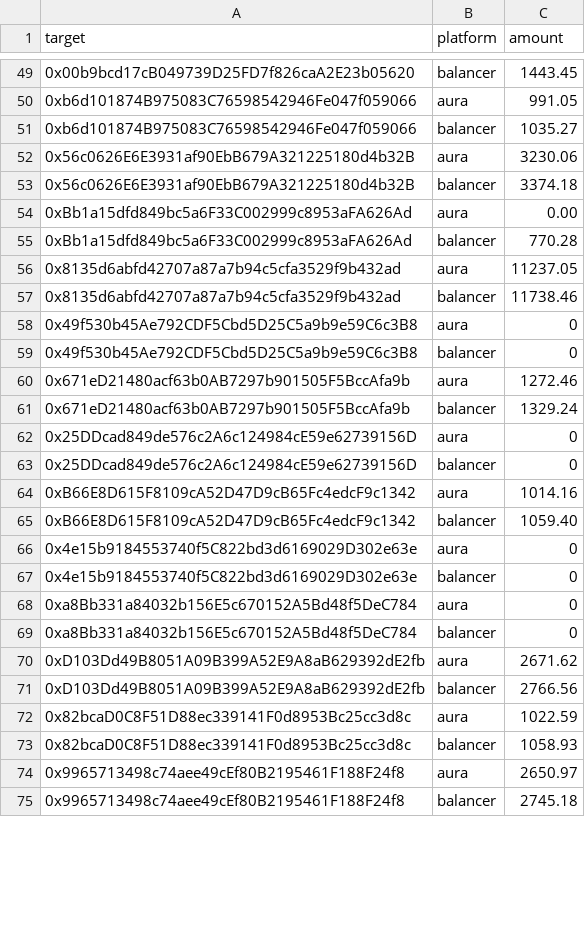
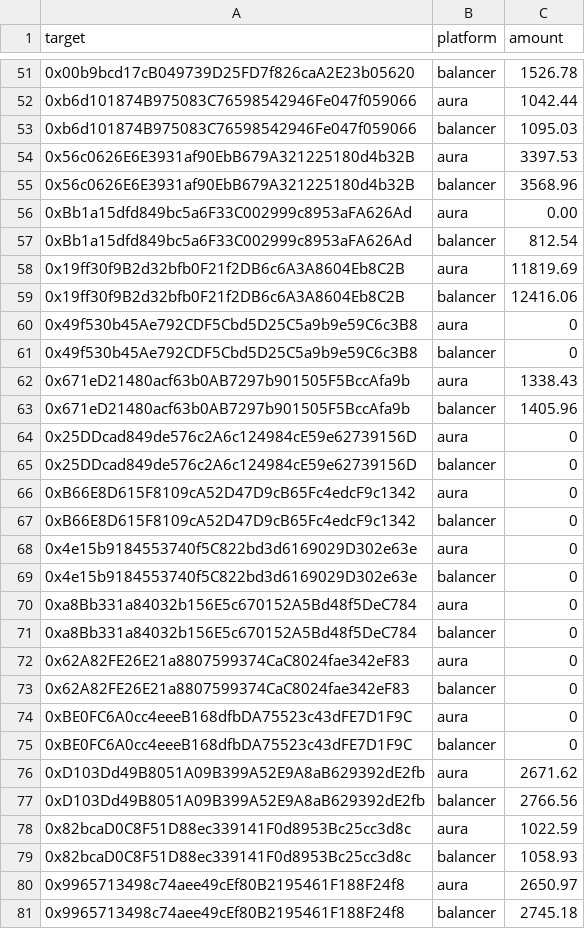
Before and after one commit to BalancerMaxis/protocol_fee_allocator, a CSV file: fee_allocator/allocations/output_for_msig/2023-12-21.csv, drawn as a sheet; only a part is shown, gaps mark what is left out; removed rows and columns are numbered as before the commit, all else as after; the diff covers the shown part only; the diff names each change by its address in the sheet, - before the commit and + after, or states it on an @@ line.

Commit message:
feat: trying to increase aura bribes

```diff
--- a/fee_allocator/allocations/output_for_msig/2023-12-21.csv
+++ b/fee_allocator/allocations/output_for_msig/2023-12-21.csv
-C51 (amount): 1443.45
+C51 (amount): 1526.78
-C52 (amount): 991.05
+C52 (amount): 1042.44
-C53 (amount): 1035.27
+C53 (amount): 1095.03
-C54 (amount): 3230.06
+C54 (amount): 3397.53
-C55 (amount): 3374.18
+C55 (amount): 3568.96
-C57 (amount): 770.28
+C57 (amount): 812.54
-row 56: 0x8135d6abfd42707a87a7b94c5cfa3529f9b432ad | aura | 11237.05
-row 57: 0x8135d6abfd42707a87a7b94c5cfa3529f9b432ad | balancer | 11738.46
+row 58: 0x19ff30f9B2d32bfb0F21f2DB6c6A3A8604Eb8C2B | aura | 11819.69
+row 59: 0x19ff30f9B2d32bfb0F21f2DB6c6A3A8604Eb8C2B | balancer | 12416.06
-C62 (amount): 1272.46
+C62 (amount): 1338.43
-C63 (amount): 1329.24
+C63 (amount): 1405.96
-C66 (amount): 1014.16
+C66 (amount): 0
-C67 (amount): 1059.40
+C67 (amount): 0
+row 72: 0x62A82FE26E21a8807599374CaC8024fae342eF83 | aura | 0
+row 73: 0x62A82FE26E21a8807599374CaC8024fae342eF83 | balancer | 0
+row 74: 0xBE0FC6A0cc4eeeB168dfbDA75523c43dFE7D1F9C | aura | 0
+row 75: 0xBE0FC6A0cc4eeeB168dfbDA75523c43dFE7D1F9C | balancer | 0
```
Also changed, not shown: 4 added rows, 2 removed rows and 33 edited cells elsewhere in this file, 4 other files.
